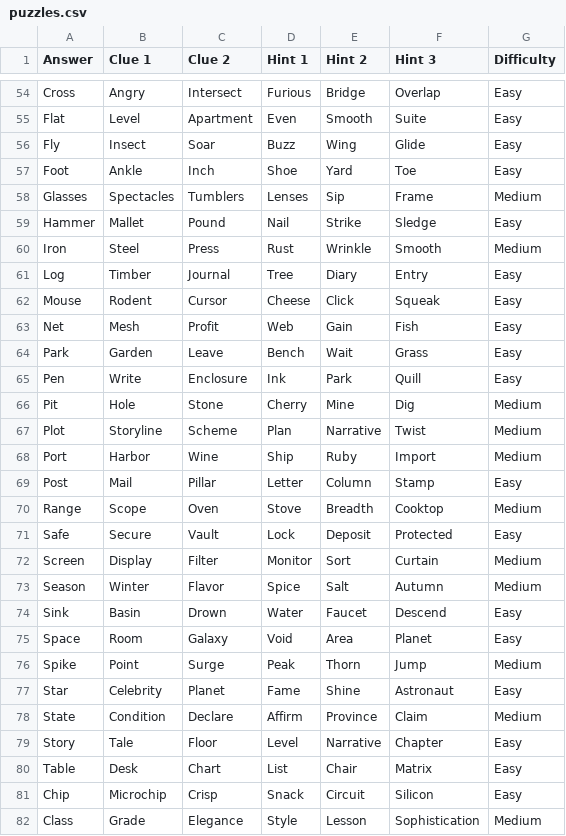
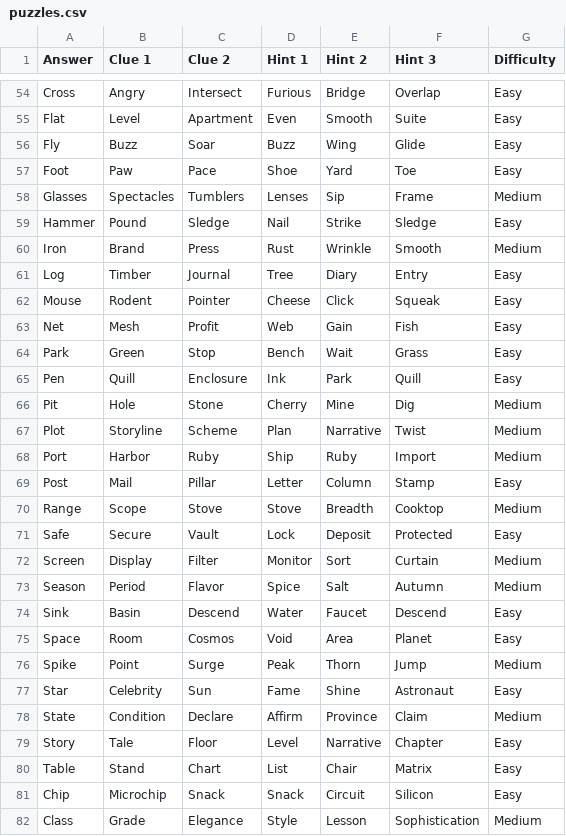
Before and after one commit to Dylan-Demolder/heteronym, a CSV file: backend/puzzles.csv, drawn as a sheet; only a part is shown, gaps mark what is left out; the diff covers the shown part only.

Commit message:
Fix all 56 puzzles: strict synonym audit - replace hypernyms, part-whole, and related-concept clues with true synonyms

```diff
--- a/backend/puzzles.csv
+++ b/backend/puzzles.csv
@@ -55,28 +55,28 @@ Cross,Angry,Intersect,Furious,Bridge,Overlap,Easy
 Flat,Level,Apartment,Even,Smooth,Suite,Easy
-Fly,Insect,Soar,Buzz,Wing,Glide,Easy
-Foot,Ankle,Inch,Shoe,Yard,Toe,Easy
+Fly,Buzz,Soar,Buzz,Wing,Glide,Easy
+Foot,Paw,Pace,Shoe,Yard,Toe,Easy
 Glasses,Spectacles,Tumblers,Lenses,Sip,Frame,Medium
-Hammer,Mallet,Pound,Nail,Strike,Sledge,Easy
-Iron,Steel,Press,Rust,Wrinkle,Smooth,Medium
+Hammer,Pound,Sledge,Nail,Strike,Sledge,Easy
+Iron,Brand,Press,Rust,Wrinkle,Smooth,Medium
 Log,Timber,Journal,Tree,Diary,Entry,Easy
-Mouse,Rodent,Cursor,Cheese,Click,Squeak,Easy
+Mouse,Rodent,Pointer,Cheese,Click,Squeak,Easy
 Net,Mesh,Profit,Web,Gain,Fish,Easy
-Park,Garden,Leave,Bench,Wait,Grass,Easy
-Pen,Write,Enclosure,Ink,Park,Quill,Easy
+Park,Green,Stop,Bench,Wait,Grass,Easy
+Pen,Quill,Enclosure,Ink,Park,Quill,Easy
 Pit,Hole,Stone,Cherry,Mine,Dig,Medium
 Plot,Storyline,Scheme,Plan,Narrative,Twist,Medium
-Port,Harbor,Wine,Ship,Ruby,Import,Medium
+Port,Harbor,Ruby,Ship,Ruby,Import,Medium
 Post,Mail,Pillar,Letter,Column,Stamp,Easy
-Range,Scope,Oven,Stove,Breadth,Cooktop,Medium
+Range,Scope,Stove,Stove,Breadth,Cooktop,Medium
 Safe,Secure,Vault,Lock,Deposit,Protected,Easy
 Screen,Display,Filter,Monitor,Sort,Curtain,Medium
-Season,Winter,Flavor,Spice,Salt,Autumn,Medium
-Sink,Basin,Drown,Water,Faucet,Descend,Easy
-Space,Room,Galaxy,Void,Area,Planet,Easy
+Season,Period,Flavor,Spice,Salt,Autumn,Medium
+Sink,Basin,Descend,Water,Faucet,Descend,Easy
+Space,Room,Cosmos,Void,Area,Planet,Easy
 Spike,Point,Surge,Peak,Thorn,Jump,Medium
-Star,Celebrity,Planet,Fame,Shine,Astronaut,Easy
+Star,Celebrity,Sun,Fame,Shine,Astronaut,Easy
 State,Condition,Declare,Affirm,Province,Claim,Medium
 Story,Tale,Floor,Level,Narrative,Chapter,Easy
-Table,Desk,Chart,List,Chair,Matrix,Easy
-Chip,Microchip,Crisp,Snack,Circuit,Silicon,Easy
+Table,Stand,Chart,List,Chair,Matrix,Easy
+Chip,Microchip,Snack,Snack,Circuit,Silicon,Easy
 Class,Grade,Elegance,Style,Lesson,Sophistication,Medium
```
Also changed, not shown: 51 edited cells elsewhere in this file, 2 other files.
